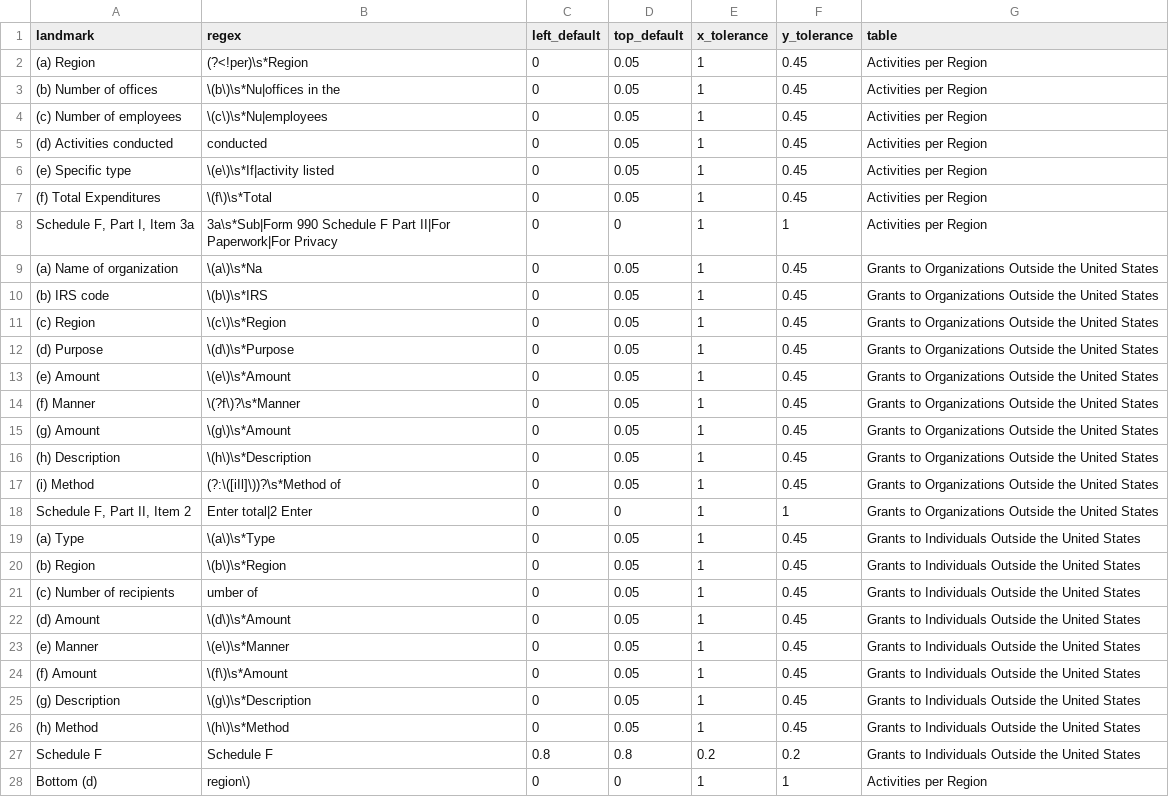
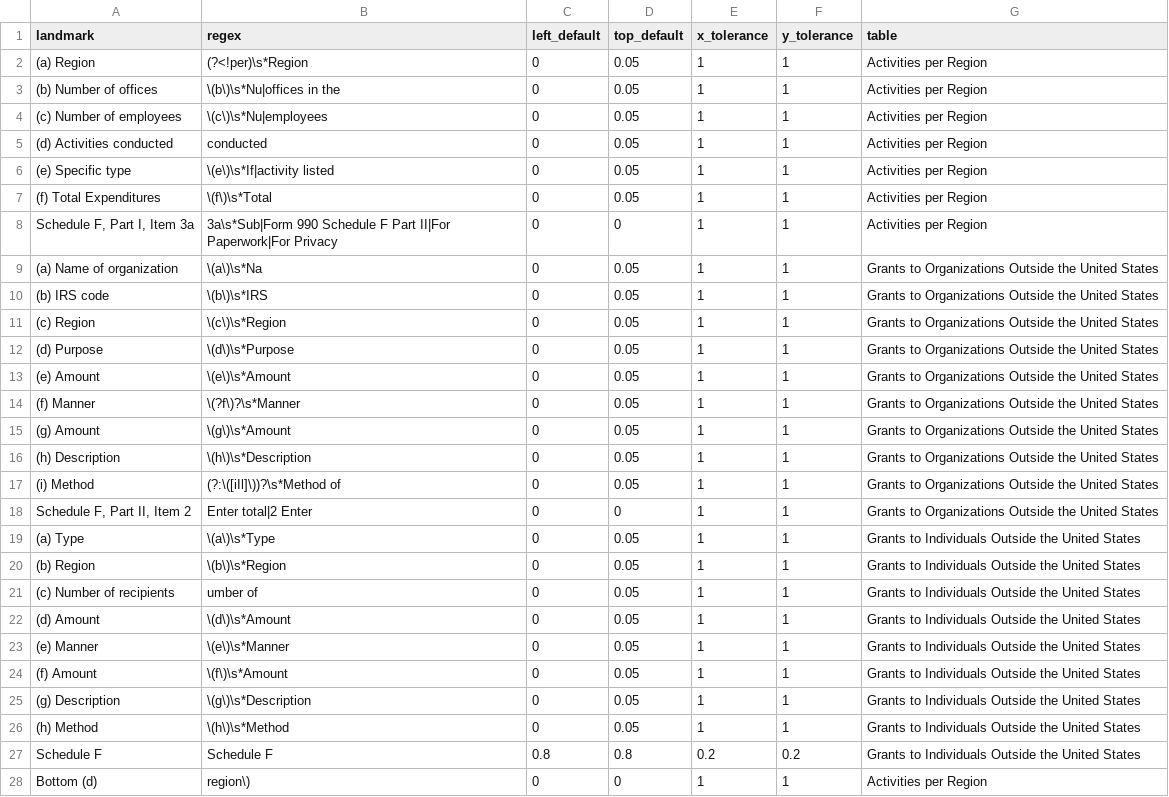
Before and after one commit to ethanscorey/parse_990_textract, a CSV file: schedule_f_table_roadmap.csv, drawn as a sheet; only a part is shown; the diff covers the shown part only.

Commit message:
Tweaks to get table 2 working

```diff
--- a/schedule_f_table_roadmap.csv
+++ b/schedule_f_table_roadmap.csv
@@ -1,27 +1,27 @@
 landmark,regex,left_default,top_default,x_tolerance,y_tolerance,table
-(a) Region,(?<!per)\s*Region,0,0.05,1,0.45,Activities per Region
-(b) Number of offices,\(b\)\s*Nu|offices in the,0,0.05,1,0.45,Activities per Region
-(c) Number of employees,\(c\)\s*Nu|employees,0,0.05,1,0.45,Activities per Region
-(d) Activities conducted,conducted,0,0.05,1,0.45,Activities per Region
-(e) Specific type,\(e\)\s*If|activity listed,0,0.05,1,0.45,Activities per Region
-(f) Total Expenditures,\(f\)\s*Total,0,0.05,1,0.45,Activities per Region
+(a) Region,(?<!per)\s*Region,0,0.05,1,1,Activities per Region
+(b) Number of offices,\(b\)\s*Nu|offices in the,0,0.05,1,1,Activities per Region
+(c) Number of employees,\(c\)\s*Nu|employees,0,0.05,1,1,Activities per Region
+(d) Activities conducted,conducted,0,0.05,1,1,Activities per Region
+(e) Specific type,\(e\)\s*If|activity listed,0,0.05,1,1,Activities per Region
+(f) Total Expenditures,\(f\)\s*Total,0,0.05,1,1,Activities per Region
 "Schedule F, Part I, Item 3a",3a\s*Sub|Form 990 Schedule F Part II|For Paperwork|For Privacy,0,0,1,1,Activities per Region
-(a) Name of organization,\(a\)\s*Na,0,0.05,1,0.45,Grants to Organizations Outside the United States
-(b) IRS code,\(b\)\s*IRS,0,0.05,1,0.45,Grants to Organizations Outside the United States
-(c) Region,\(c\)\s*Region,0,0.05,1,0.45,Grants to Organizations Outside the United States
-(d) Purpose,\(d\)\s*Purpose,0,0.05,1,0.45,Grants to Organizations Outside the United States
-(e) Amount,\(e\)\s*Amount,0,0.05,1,0.45,Grants to Organizations Outside the United States
-(f) Manner,\(?f\)?\s*Manner,0,0.05,1,0.45,Grants to Organizations Outside the United States
-(g) Amount,\(g\)\s*Amount,0,0.05,1,0.45,Grants to Organizations Outside the United States
-(h) Description,\(h\)\s*Description,0,0.05,1,0.45,Grants to Organizations Outside the United States
-(i) Method,(?:\([iIl]\))?\s*Method of,0,0.05,1,0.45,Grants to Organizations Outside the United States
+(a) Name of organization,\(a\)\s*Na,0,0.05,1,1,Grants to Organizations Outside the United States
+(b) IRS code,\(b\)\s*IRS,0,0.05,1,1,Grants to Organizations Outside the United States
+(c) Region,\(c\)\s*Region,0,0.05,1,1,Grants to Organizations Outside the United States
+(d) Purpose,\(d\)\s*Purpose,0,0.05,1,1,Grants to Organizations Outside the United States
+(e) Amount,\(e\)\s*Amount,0,0.05,1,1,Grants to Organizations Outside the United States
+(f) Manner,\(?f\)?\s*Manner,0,0.05,1,1,Grants to Organizations Outside the United States
+(g) Amount,\(g\)\s*Amount,0,0.05,1,1,Grants to Organizations Outside the United States
+(h) Description,\(h\)\s*Description,0,0.05,1,1,Grants to Organizations Outside the United States
+(i) Method,(?:\([iIl]\))?\s*Method of,0,0.05,1,1,Grants to Organizations Outside the United States
 "Schedule F, Part II, Item 2",Enter total|2 Enter,0,0,1,1,Grants to Organizations Outside the United States
-(a) Type,\(a\)\s*Type,0,0.05,1,0.45,Grants to Individuals Outside the United States
-(b) Region,\(b\)\s*Region,0,0.05,1,0.45,Grants to Individuals Outside the United States
-(c) Number of recipients,umber of,0,0.05,1,0.45,Grants to Individuals Outside the United States
-(d) Amount,\(d\)\s*Amount,0,0.05,1,0.45,Grants to Individuals Outside the United States
-(e) Manner,\(e\)\s*Manner,0,0.05,1,0.45,Grants to Individuals Outside the United States
-(f) Amount,\(f\)\s*Amount,0,0.05,1,0.45,Grants to Individuals Outside the United States
-(g) Description,\(g\)\s*Description,0,0.05,1,0.45,Grants to Individuals Outside the United States
-(h) Method,\(h\)\s*Method,0,0.05,1,0.45,Grants to Individuals Outside the United States
+(a) Type,\(a\)\s*Type,0,0.05,1,1,Grants to Individuals Outside the United States
+(b) Region,\(b\)\s*Region,0,0.05,1,1,Grants to Individuals Outside the United States
+(c) Number of recipients,umber of,0,0.05,1,1,Grants to Individuals Outside the United States
+(d) Amount,\(d\)\s*Amount,0,0.05,1,1,Grants to Individuals Outside the United States
+(e) Manner,\(e\)\s*Manner,0,0.05,1,1,Grants to Individuals Outside the United States
+(f) Amount,\(f\)\s*Amount,0,0.05,1,1,Grants to Individuals Outside the United States
+(g) Description,\(g\)\s*Description,0,0.05,1,1,Grants to Individuals Outside the United States
+(h) Method,\(h\)\s*Method,0,0.05,1,1,Grants to Individuals Outside the United States
 Schedule F,Schedule F,0.8,0.8,0.2,0.2,Grants to Individuals Outside the United States
```
Also changed, not shown: 3 edited cells elsewhere in this file, 3 other files.
